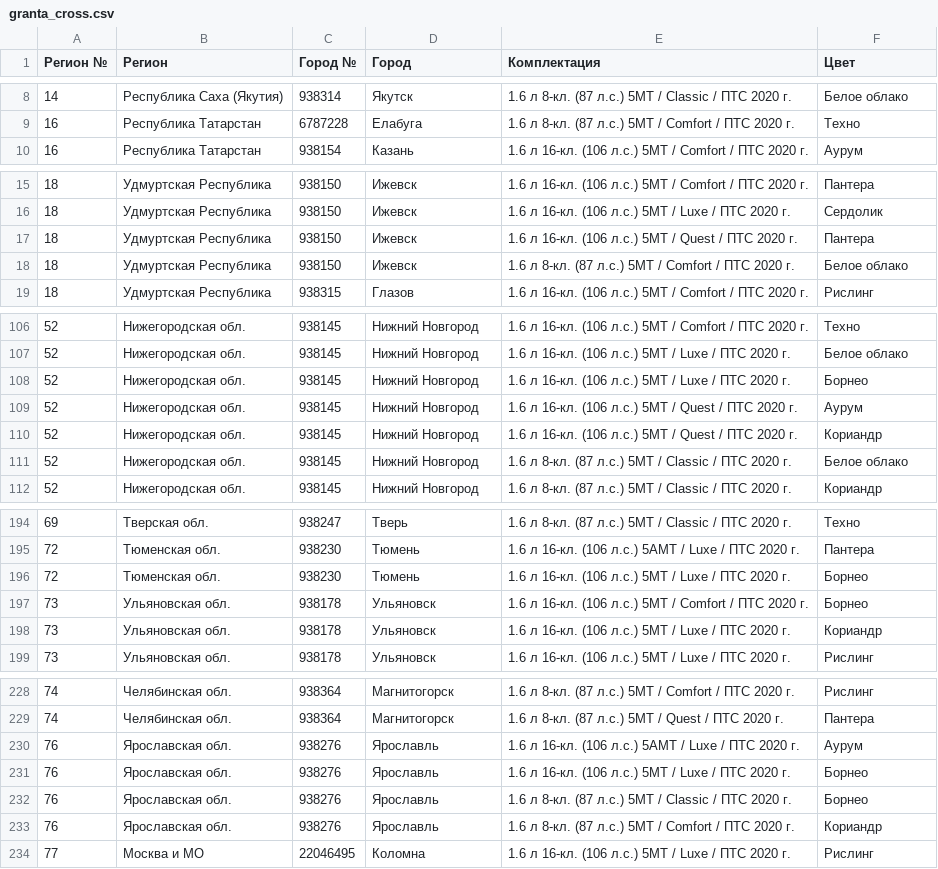
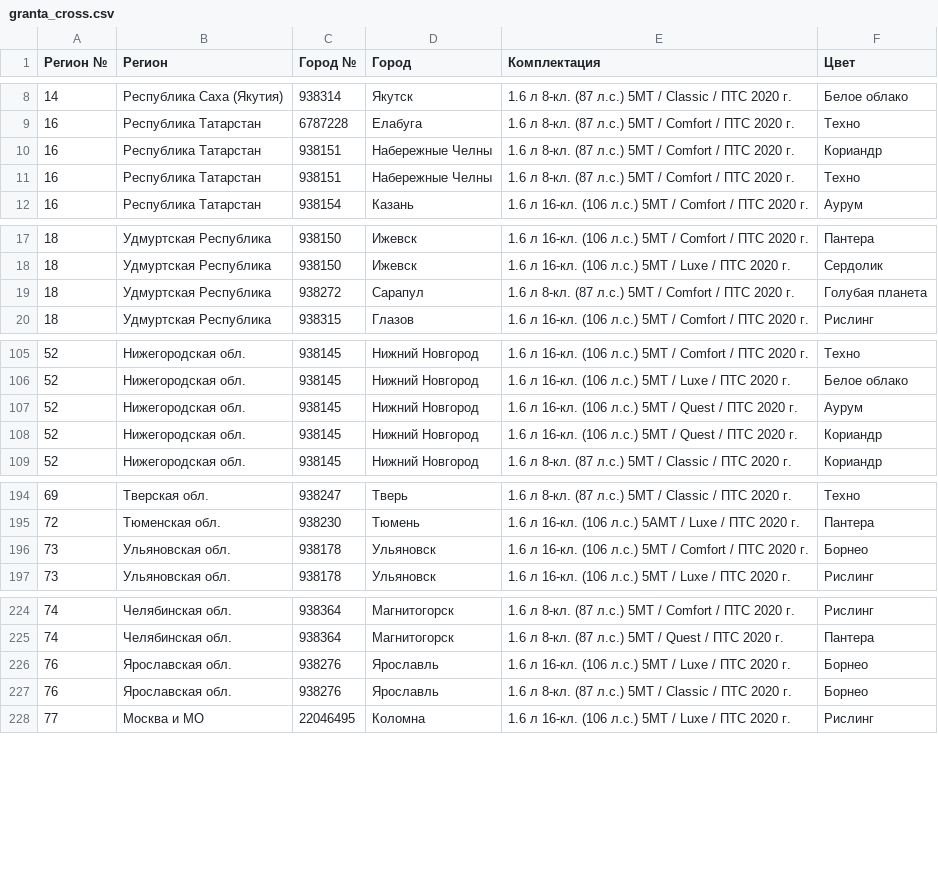
Before and after one commit to kafeg/ladacsv, a CSV file: granta_cross.csv, drawn as a sheet; only a part is shown, gaps mark what is left out; the diff covers the shown part only.

```diff
--- a/granta_cross.csv
+++ b/granta_cross.csv
@@ -9,2 +9,4 @@
 16, Республика Татарстан, 6787228, Елабуга, 1.6 л 8-кл. (87 л.с.) 5МТ / Comfort / ПТС 2020 г., Техно
+16, Республика Татарстан, 938151, Набережные Челны, 1.6 л 8-кл. (87 л.с.) 5МТ / Comfort / ПТС 2020 г., Кориандр
+16, Республика Татарстан, 938151, Набережные Челны, 1.6 л 8-кл. (87 л.с.) 5МТ / Comfort / ПТС 2020 г., Техно
 16, Республика Татарстан, 938154, Казань, 1.6 л 16-кл. (106 л.с.) 5МТ / Comfort / ПТС 2020 г., Аурум
@@ -16,4 +18,3 @@
 18, Удмуртская Республика, 938150, Ижевск, 1.6 л 16-кл. (106 л.с.) 5МТ / Luxe / ПТС 2020 г., Сердолик
-18, Удмуртская Республика, 938150, Ижевск, 1.6 л 16-кл. (106 л.с.) 5МТ / Quest / ПТС 2020 г., Пантера
-18, Удмуртская Республика, 938150, Ижевск, 1.6 л 8-кл. (87 л.с.) 5МТ / Comfort / ПТС 2020 г., Белое облако
+18, Удмуртская Республика, 938272, Сарапул, 1.6 л 8-кл. (87 л.с.) 5МТ / Comfort / ПТС 2020 г., Голубая планета
 18, Удмуртская Республика, 938315, Глазов, 1.6 л 16-кл. (106 л.с.) 5МТ / Comfort / ПТС 2020 г., Рислинг
@@ -107,6 +106,4 @@
 52, Нижегородская обл., 938145, Нижний Новгород, 1.6 л 16-кл. (106 л.с.) 5МТ / Luxe / ПТС 2020 г., Белое облако
-52, Нижегородская обл., 938145, Нижний Новгород, 1.6 л 16-кл. (106 л.с.) 5МТ / Luxe / ПТС 2020 г., Борнео
 52, Нижегородская обл., 938145, Нижний Новгород, 1.6 л 16-кл. (106 л.с.) 5МТ / Quest / ПТС 2020 г., Аурум
 52, Нижегородская обл., 938145, Нижний Новгород, 1.6 л 16-кл. (106 л.с.) 5МТ / Quest / ПТС 2020 г., Кориандр
-52, Нижегородская обл., 938145, Нижний Новгород, 1.6 л 8-кл. (87 л.с.) 5МТ / Classic / ПТС 2020 г., Белое облако
 52, Нижегородская обл., 938145, Нижний Новгород, 1.6 л 8-кл. (87 л.с.) 5МТ / Classic / ПТС 2020 г., Кориандр
@@ -195,5 +195,3 @@
 72, Тюменская обл., 938230, Тюмень, 1.6 л 16-кл. (106 л.с.) 5АМТ / Luxe / ПТС 2020 г., Пантера
-72, Тюменская обл., 938230, Тюмень, 1.6 л 16-кл. (106 л.с.) 5МТ / Luxe / ПТС 2020 г., Борнео
 73, Ульяновская обл., 938178, Ульяновск, 1.6 л 16-кл. (106 л.с.) 5МТ / Comfort / ПТС 2020 г., Борнео
-73, Ульяновская обл., 938178, Ульяновск, 1.6 л 16-кл. (106 л.с.) 5МТ / Luxe / ПТС 2020 г., Кориандр
 73, Ульяновская обл., 938178, Ульяновск, 1.6 л 16-кл. (106 л.с.) 5МТ / Luxe / ПТС 2020 г., Рислинг
@@ -229,6 +225,4 @@
 74, Челябинская обл., 938364, Магнитогорск, 1.6 л 8-кл. (87 л.с.) 5МТ / Quest / ПТС 2020 г., Пантера
-76, Ярославская обл., 938276, Ярославль, 1.6 л 16-кл. (106 л.с.) 5АМТ / Luxe / ПТС 2020 г., Аурум
 76, Ярославская обл., 938276, Ярославль, 1.6 л 16-кл. (106 л.с.) 5МТ / Luxe / ПТС 2020 г., Борнео
 76, Ярославская обл., 938276, Ярославль, 1.6 л 8-кл. (87 л.с.) 5МТ / Classic / ПТС 2020 г., Борнео
-76, Ярославская обл., 938276, Ярославль, 1.6 л 8-кл. (87 л.с.) 5МТ / Comfort / ПТС 2020 г., Кориандр
 77, Москва и МО, 22046495, Коломна, 1.6 л 16-кл. (106 л.с.) 5МТ / Luxe / ПТС 2020 г., Рислинг
```
Also changed, not shown: 4 added rows, 5 removed rows and 8 edited cells elsewhere in this file, granta_liftback.csv, granta_universal.csv, 20 other files.
